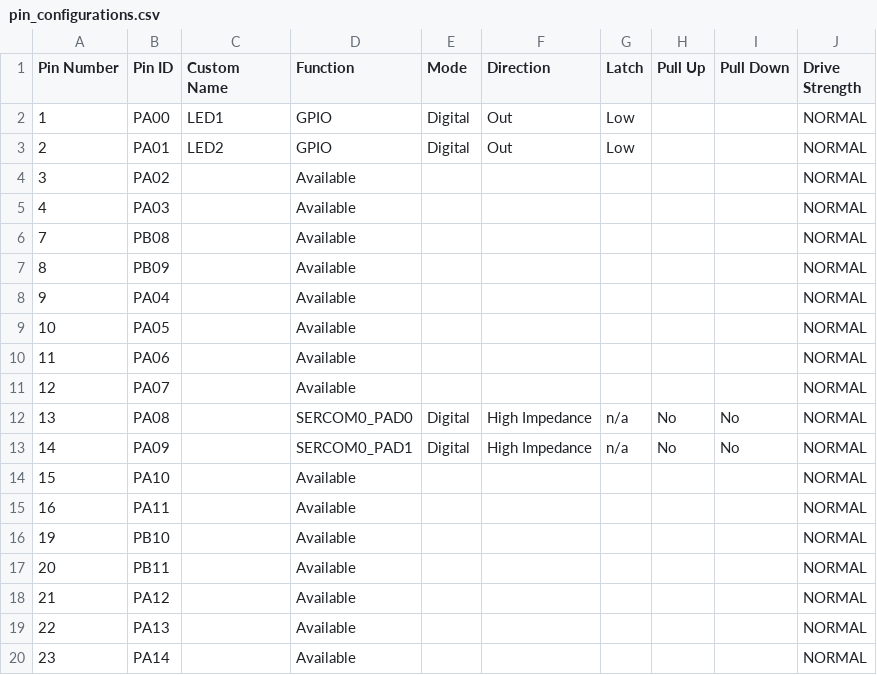
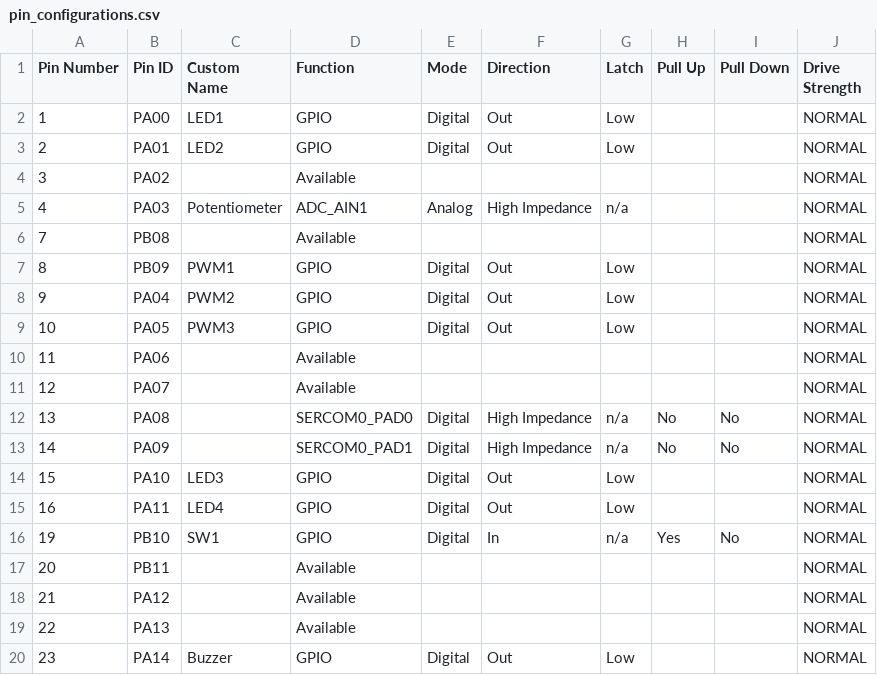
Before and after one commit to tobliao/Microchip-Projects-MASTER-2025, a CSV file: CAN/src/config/default/pin_configurations.csv, drawn as a sheet; only a part is shown; the diff covers the shown part only.

```diff
--- a/CAN/src/config/default/pin_configurations.csv
+++ b/CAN/src/config/default/pin_configurations.csv
@@ -4,7 +4,7 @@ Pin Number,Pin ID,Custom Name,Function,Mode, Direction,Latch,Pull Up,Pull Down,D
 3,PA02,,Available,,,,,,NORMAL
-4,PA03,,Available,,,,,,NORMAL
+4,PA03,Potentiometer,ADC_AIN1,Analog,High Impedance,n/a,,,NORMAL
 7,PB08,,Available,,,,,,NORMAL
-8,PB09,,Available,,,,,,NORMAL
-9,PA04,,Available,,,,,,NORMAL
-10,PA05,,Available,,,,,,NORMAL
+8,PB09,PWM1,GPIO,Digital,Out,Low,,,NORMAL
+9,PA04,PWM2,GPIO,Digital,Out,Low,,,NORMAL
+10,PA05,PWM3,GPIO,Digital,Out,Low,,,NORMAL
 11,PA06,,Available,,,,,,NORMAL
@@ -13,5 +13,5 @@ Pin Number,Pin ID,Custom Name,Function,Mode, Direction,Latch,Pull Up,Pull Down,D
 14,PA09,,SERCOM0_PAD1,Digital,High Impedance,n/a,No,No,NORMAL
-15,PA10,,Available,,,,,,NORMAL
-16,PA11,,Available,,,,,,NORMAL
-19,PB10,,Available,,,,,,NORMAL
+15,PA10,LED3,GPIO,Digital,Out,Low,,,NORMAL
+16,PA11,LED4,GPIO,Digital,Out,Low,,,NORMAL
+19,PB10,SW1,GPIO,Digital,In,n/a,Yes,No,NORMAL
 20,PB11,,Available,,,,,,NORMAL
@@ -19,2 +19,2 @@ Pin Number,Pin ID,Custom Name,Function,Mode, Direction,Latch,Pull Up,Pull Down,D
 22,PA13,,Available,,,,,,NORMAL
-23,PA14,,Available,,,,,,NORMAL
+23,PA14,Buzzer,GPIO,Digital,Out,Low,,,NORMAL
```
Also changed, not shown: 7 edited cells elsewhere in this file, 57 other files.
